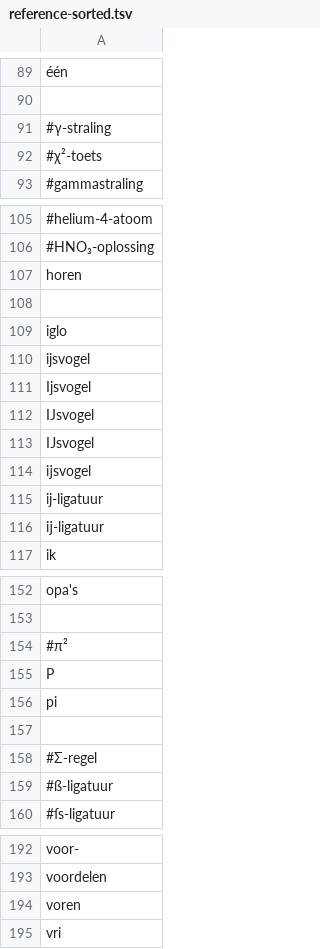
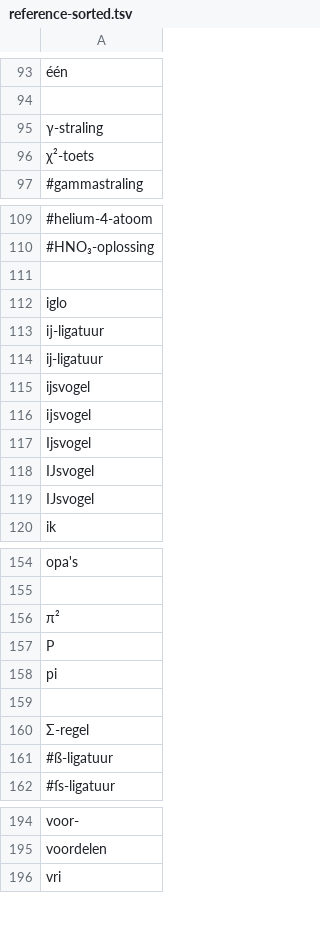
Before and after one commit to OpenTaal/alphabetical-sort, a TSV file: reference-sorted.tsv, drawn as a sheet; only a part is shown, gaps mark what is left out; removed rows and columns are numbered as before the commit, all else as after; the diff covers the shown part only; the diff names each change by its address in the sheet, - before the commit and + after, or states it on an @@ line.

```diff
--- a/reference-sorted.tsv
+++ b/reference-sorted.tsv
-A95: #γ-straling
+A95: γ-straling
-A96: #χ²-toets
+A96: χ²-toets
-row 107: horen
-row 116: ĳ-ligatuur
+row 113: ĳ-ligatuur
-row 115: ij-ligatuur
+row 114: ij-ligatuur
-row 114: ĳsvogel
+row 116: ĳsvogel
-A156: #π²
+A156: π²
-A160: #Σ-regel
+A160: Σ-regel
-row 194: voren
```
Also changed, not shown: 4 added rows, 2 removed rows and 8 edited cells elsewhere in this file, 13 other files.
